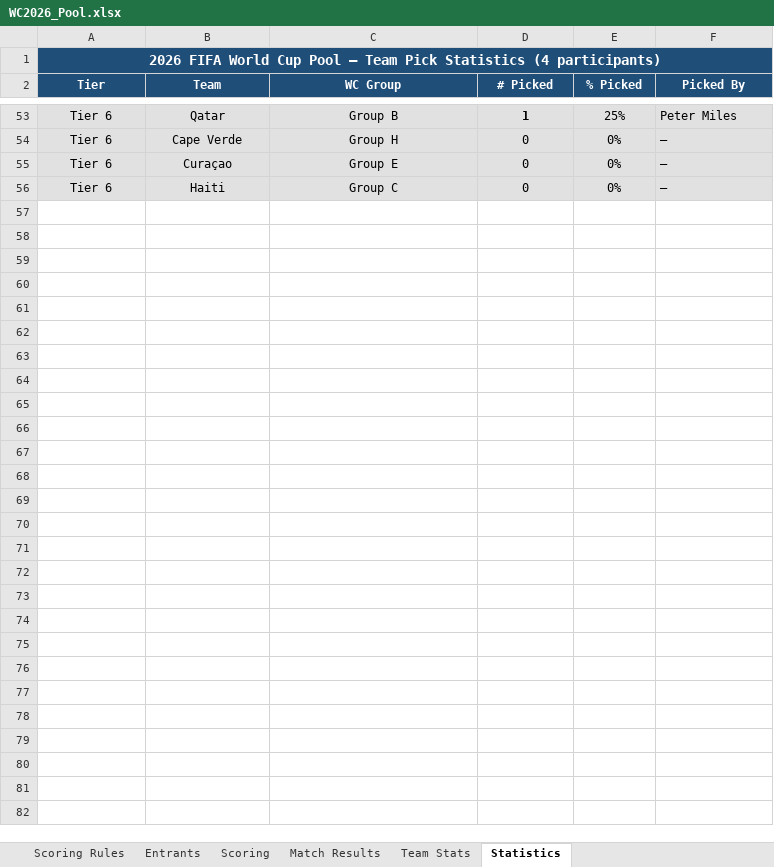
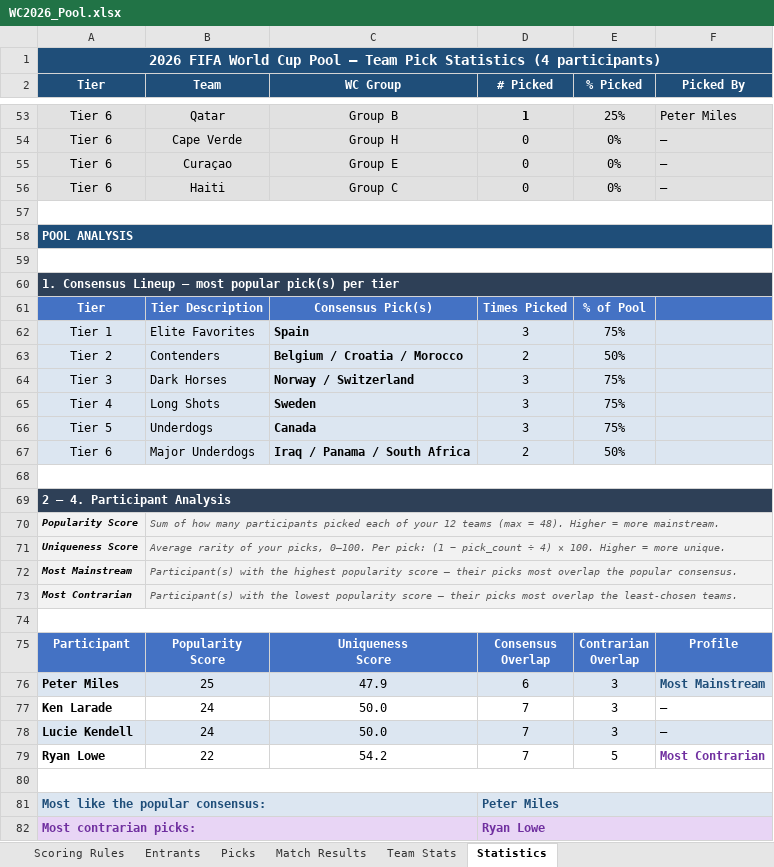
Before and after one commit to agallagher55/world_cup_2026_pool, an Excel workbook: WC2026_Pool.xlsx, sheet Statistics, drawn as a sheet; only a part is shown, gaps mark what is left out; values as stored, in another font and other column widths than the file's, no borders; ↵ is a line break in a cell; the diff names each change by its address in the sheet, - before the commit and + after, or states it on an @@ line.

```diff
--- a/WC2026_Pool.xlsx (sheet Statistics)
+++ b/WC2026_Pool.xlsx (sheet Statistics)
-sheet tab: Scoring
+sheet tab: Picks
+row 57: (empty)
+row 58: POOL ANALYSIS
+row 59: (empty)
+row 60: 1. Consensus Lineup – most popular pick(s) per tier
+row 61: Tier | Tier Description | Consensus Pick(s) | Times Picked | % of Pool
+row 62: Tier 1 | Elite Favorites | Spain | 3 | 75%
+row 63: Tier 2 | Contenders | Belgium / Croatia / Morocco | 2 | 50%
+row 64: Tier 3 | Dark Horses | Norway / Switzerland | 3 | 75%
+row 65: Tier 4 | Long Shots | Sweden | 3 | 75%
+row 66: Tier 5 | Underdogs | Canada | 3 | 75%
+row 67: Tier 6 | Major Underdogs | Iraq / Panama / South Africa | 2 | 50%
+row 68: (empty)
+row 69: 2 – 4. Participant Analysis
+row 70: Popularity Score | Sum of how many participants picked each of your 12 teams (max = 48). Higher = more mainstream.
+row 71: Uniqueness Score | Average rarity of your picks, 0–100. Per pick: (1 − pick_count ÷ 4) × 100. Higher = more unique.
+row 72: Most Mainstream | Participant(s) with the highest popularity score — their picks most overlap the popular consensus.
+row 73: Most Contrarian | Participant(s) with the lowest popularity score — their picks most overlap the least-chosen teams.
+row 74: (empty)
+row 75: Participant | Popularity ↵ Score | Uniqueness ↵ Score | Consensus ↵ Overlap | Contrarian ↵ Overlap | Profile
+row 76: Peter Miles | 25 | 47.9 | 6 | 3 | Most Mainstream
+row 77: Ken Larade | 24 | 50.0 | 7 | 3 | —
+row 78: Lucie Kendell | 24 | 50.0 | 7 | 3 | —
+row 79: Ryan Lowe | 22 | 54.2 | 7 | 5 | Most Contrarian
+row 80: (empty)
+row 81: Most like the popular consensus: |  |  | Peter Miles
+row 82: Most contrarian picks: |  |  | Ryan Lowe
```
Also changed, not shown: 3 other files.
